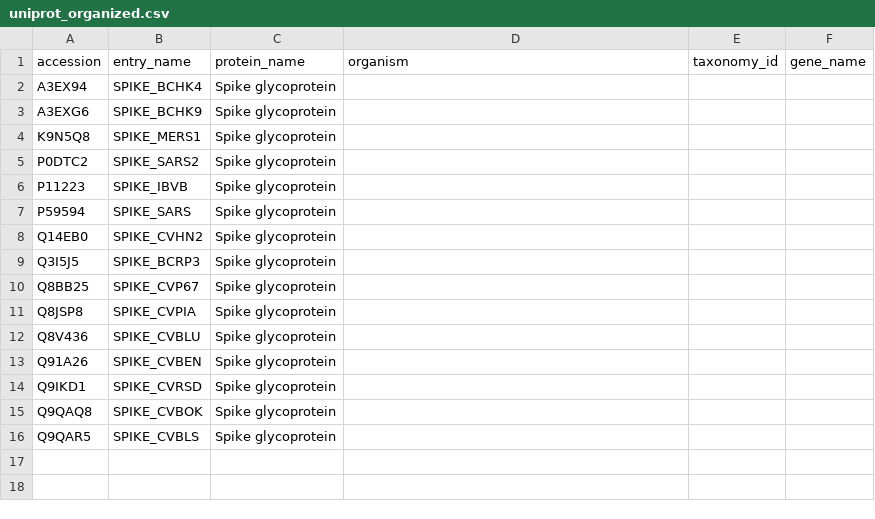
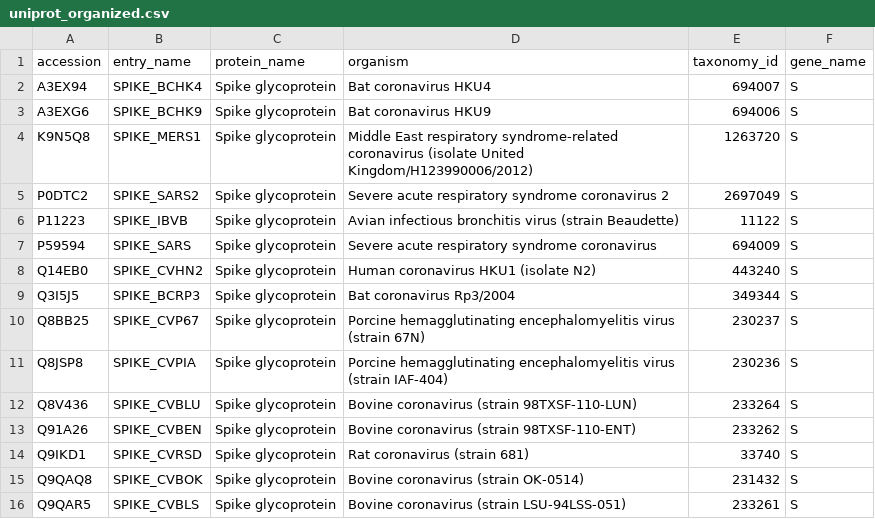
Before and after one commit to Afraim10/protein-python-foundations, a CSV file: lecture7/uniprot_organized.csv, drawn as a sheet.

Commit message:
Critical silence error, no regex anchor which returns 3 empty mandatory fields. Plus a missing not white space \S within the SequenceVersion

```diff
--- a/lecture7/uniprot_organized.csv
+++ b/lecture7/uniprot_organized.csv
@@ -1,16 +1,16 @@
 accession,entry_name,protein_name,organism,taxonomy_id,gene_name
-A3EX94,SPIKE_BCHK4,Spike glycoprotein,,,
-A3EXG6,SPIKE_BCHK9,Spike glycoprotein,,,
-K9N5Q8,SPIKE_MERS1,Spike glycoprotein,,,
-P0DTC2,SPIKE_SARS2,Spike glycoprotein,,,
-P11223,SPIKE_IBVB,Spike glycoprotein,,,
-P59594,SPIKE_SARS,Spike glycoprotein,,,
-Q14EB0,SPIKE_CVHN2,Spike glycoprotein,,,
-Q3I5J5,SPIKE_BCRP3,Spike glycoprotein,,,
-Q8BB25,SPIKE_CVP67,Spike glycoprotein,,,
-Q8JSP8,SPIKE_CVPIA,Spike glycoprotein,,,
-Q8V436,SPIKE_CVBLU,Spike glycoprotein,,,
-Q91A26,SPIKE_CVBEN,Spike glycoprotein,,,
-Q9IKD1,SPIKE_CVRSD,Spike glycoprotein,,,
-Q9QAQ8,SPIKE_CVBOK,Spike glycoprotein,,,
-Q9QAR5,SPIKE_CVBLS,Spike glycoprotein,,,
+A3EX94,SPIKE_BCHK4,Spike glycoprotein,Bat coronavirus HKU4,694007,S
+A3EXG6,SPIKE_BCHK9,Spike glycoprotein,Bat coronavirus HKU9,694006,S
+K9N5Q8,SPIKE_MERS1,Spike glycoprotein,Middle East respiratory syndrome-related coronavirus (isolate United Kingdom/H123990006/2012),1263720,S
+P0DTC2,SPIKE_SARS2,Spike glycoprotein,Severe acute respiratory syndrome coronavirus 2,2697049,S
+P11223,SPIKE_IBVB,Spike glycoprotein,Avian infectious bronchitis virus (strain Beaudette),11122,S
+P59594,SPIKE_SARS,Spike glycoprotein,Severe acute respiratory syndrome coronavirus,694009,S
+Q14EB0,SPIKE_CVHN2,Spike glycoprotein,Human coronavirus HKU1 (isolate N2),443240,S
+Q3I5J5,SPIKE_BCRP3,Spike glycoprotein,Bat coronavirus Rp3/2004,349344,S
+Q8BB25,SPIKE_CVP67,Spike glycoprotein,Porcine hemagglutinating encephalomyelitis virus (strain 67N),230237,S
+Q8JSP8,SPIKE_CVPIA,Spike glycoprotein,Porcine hemagglutinating encephalomyelitis virus (strain IAF-404),230236,S
+Q8V436,SPIKE_CVBLU,Spike glycoprotein,Bovine coronavirus (strain 98TXSF-110-LUN),233264,S
+Q91A26,SPIKE_CVBEN,Spike glycoprotein,Bovine coronavirus (strain 98TXSF-110-ENT),233262,S
+Q9IKD1,SPIKE_CVRSD,Spike glycoprotein,Rat coronavirus (strain 681),33740,S
+Q9QAQ8,SPIKE_CVBOK,Spike glycoprotein,Bovine coronavirus (strain OK-0514),231432,S
+Q9QAR5,SPIKE_CVBLS,Spike glycoprotein,Bovine coronavirus (strain LSU-94LSS-051),233261,S
```
Also changed, not shown: 1 other file.
